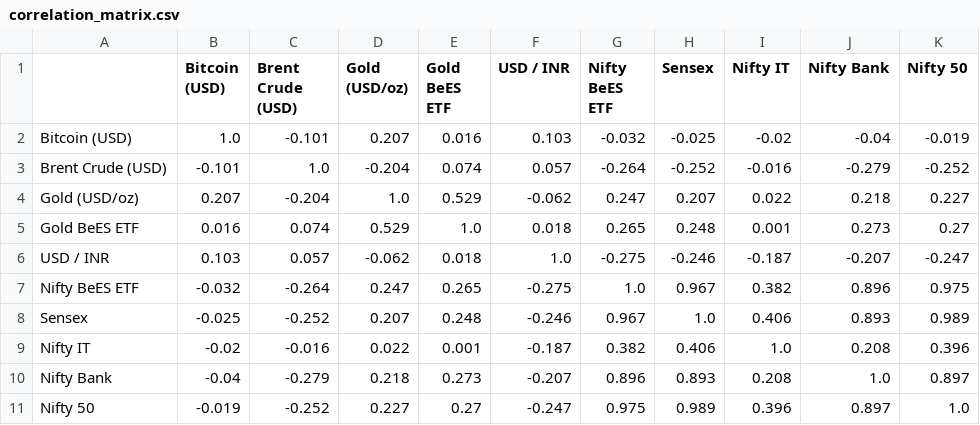
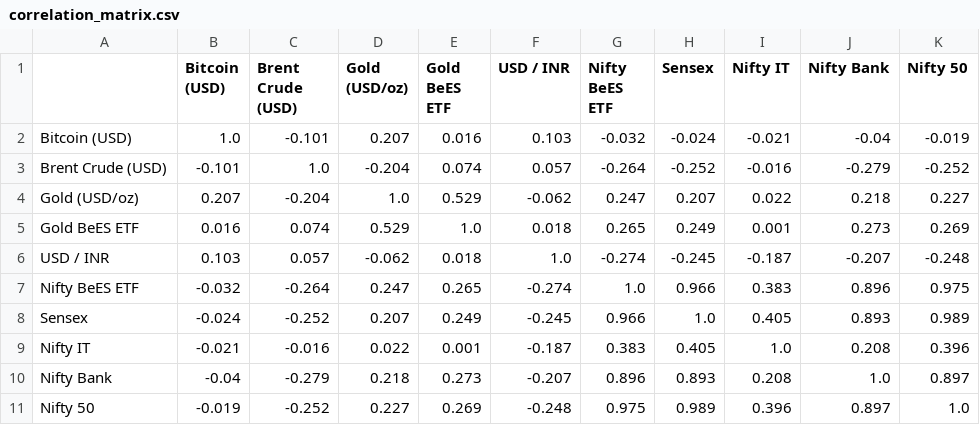
Before and after one commit to adityakushwahagzpa-design/adityakushwahagzpa-design, a CSV file: projects/india-market-data-dashboard/outputs/correlation_matrix.csv, drawn as a sheet.

```diff
--- a/projects/india-market-data-dashboard/outputs/correlation_matrix.csv
+++ b/projects/india-market-data-dashboard/outputs/correlation_matrix.csv
@@ -1,11 +1,11 @@
 ,Bitcoin (USD),Brent Crude (USD),Gold (USD/oz),Gold BeES ETF,USD / INR,Nifty BeES ETF,Sensex,Nifty IT,Nifty Bank,Nifty 50
-Bitcoin (USD),1.0,-0.101,0.207,0.016,0.103,-0.032,-0.025,-0.02,-0.04,-0.019
+Bitcoin (USD),1.0,-0.101,0.207,0.016,0.103,-0.032,-0.024,-0.021,-0.04,-0.019
 Brent Crude (USD),-0.101,1.0,-0.204,0.074,0.057,-0.264,-0.252,-0.016,-0.279,-0.252
 Gold (USD/oz),0.207,-0.204,1.0,0.529,-0.062,0.247,0.207,0.022,0.218,0.227
-Gold BeES ETF,0.016,0.074,0.529,1.0,0.018,0.265,0.248,0.001,0.273,0.27
-USD / INR,0.103,0.057,-0.062,0.018,1.0,-0.275,-0.246,-0.187,-0.207,-0.247
-Nifty BeES ETF,-0.032,-0.264,0.247,0.265,-0.275,1.0,0.967,0.382,0.896,0.975
-Sensex,-0.025,-0.252,0.207,0.248,-0.246,0.967,1.0,0.406,0.893,0.989
-Nifty IT,-0.02,-0.016,0.022,0.001,-0.187,0.382,0.406,1.0,0.208,0.396
+Gold BeES ETF,0.016,0.074,0.529,1.0,0.018,0.265,0.249,0.001,0.273,0.269
+USD / INR,0.103,0.057,-0.062,0.018,1.0,-0.274,-0.245,-0.187,-0.207,-0.248
+Nifty BeES ETF,-0.032,-0.264,0.247,0.265,-0.274,1.0,0.966,0.383,0.896,0.975
+Sensex,-0.024,-0.252,0.207,0.249,-0.245,0.966,1.0,0.405,0.893,0.989
+Nifty IT,-0.021,-0.016,0.022,0.001,-0.187,0.383,0.405,1.0,0.208,0.396
 Nifty Bank,-0.04,-0.279,0.218,0.273,-0.207,0.896,0.893,0.208,1.0,0.897
-Nifty 50,-0.019,-0.252,0.227,0.27,-0.247,0.975,0.989,0.396,0.897,1.0
+Nifty 50,-0.019,-0.252,0.227,0.269,-0.248,0.975,0.989,0.396,0.897,1.0
```
Also changed, not shown: projects/ai-stock-analyst-agents/outputs/stock_data.csv, projects/financial-news-sentiment-analysis/outputs/daily_sentiment_vs_returns.csv, 29 other files.
